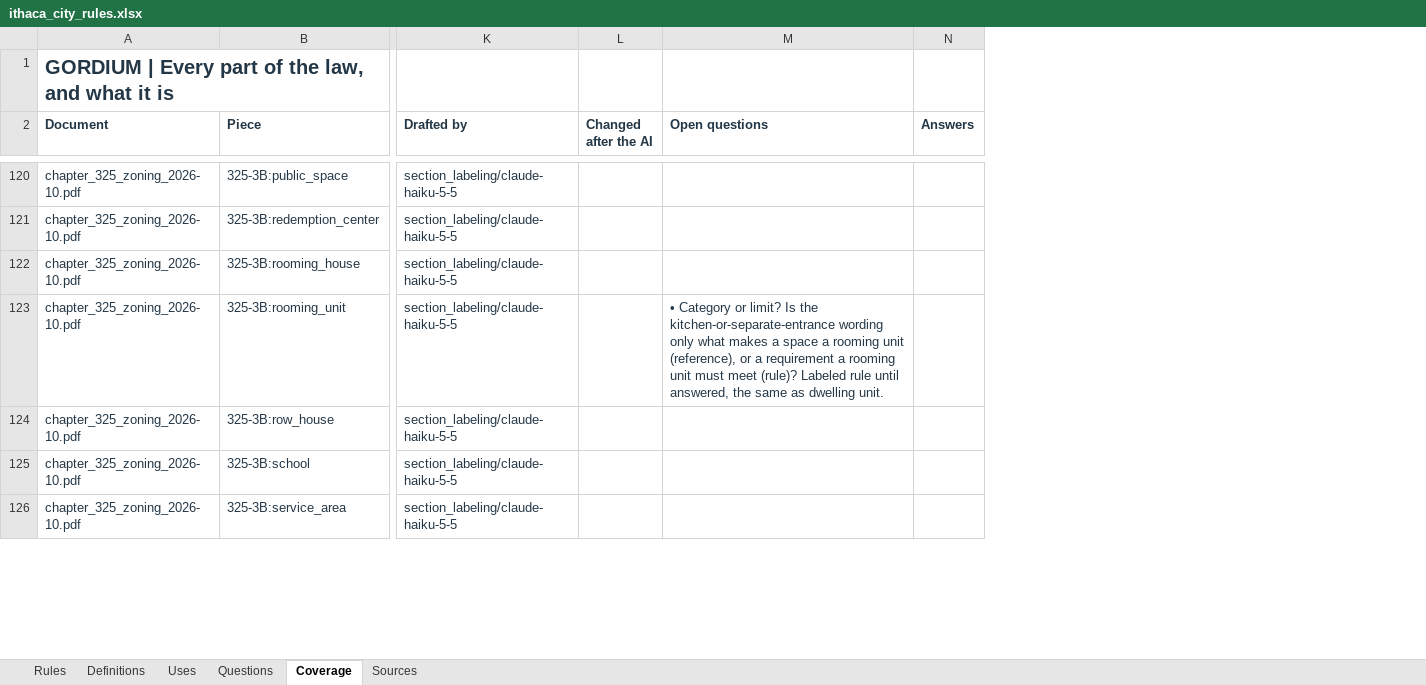
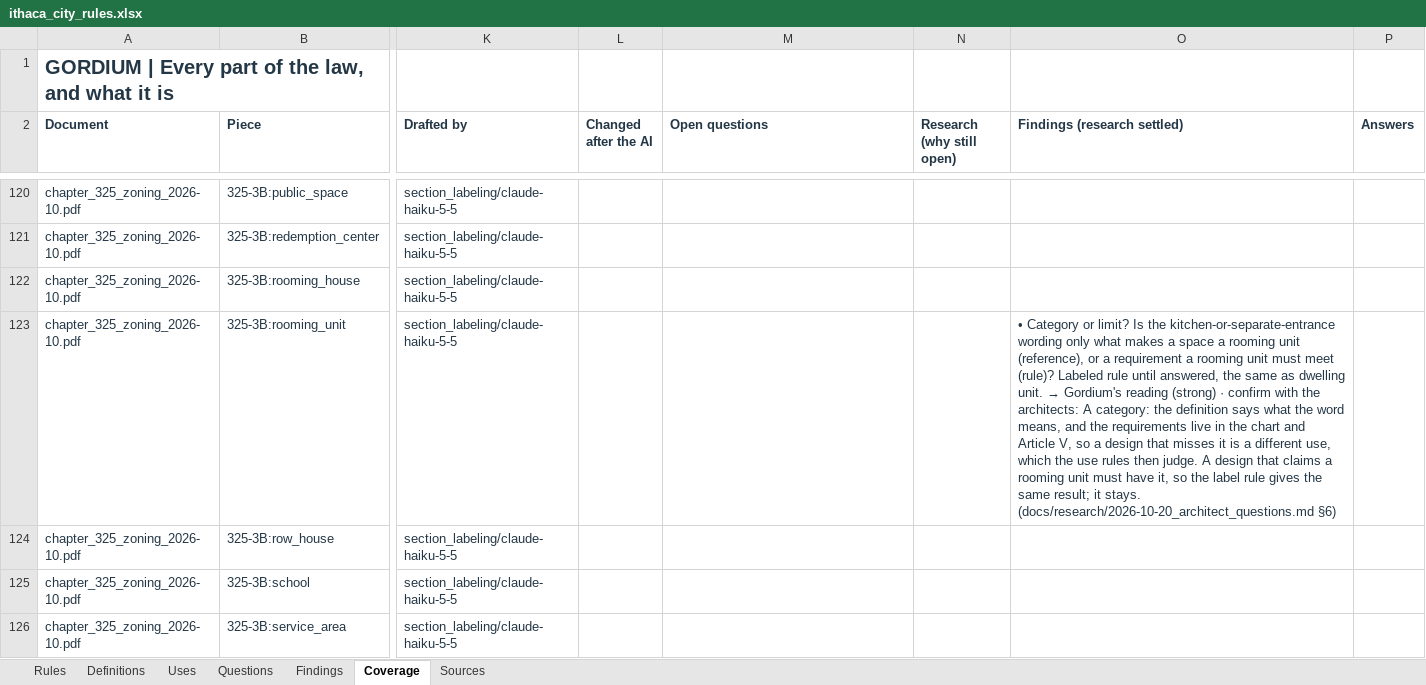
Before and after one commit to bz28/gordium, an Excel workbook: regulations/jurisdictions/new_york/ithaca_city/ithaca_city_rules.xlsx, sheet Coverage, drawn as a sheet; only a part is shown, gaps mark what is left out; values as stored, in another font and other column widths than the file's, no borders; the diff covers the shown part only; the diff names each change by its address in the sheet, - before the commit and + after, or states it on an @@ line.

```diff
--- a/regulations/jurisdictions/new_york/ithaca_city/ithaca_city_rules.xlsx (sheet Coverage)
+++ b/regulations/jurisdictions/new_york/ithaca_city/ithaca_city_rules.xlsx (sheet Coverage)
+sheet tab: Findings
+column N (Research (why still open)), empty
+column O (Findings (research settled)), row 123: • Category or limit? Is the kitchen-or-separate-entrance wording only what makes a space a rooming unit (reference), or a requirement a rooming unit must meet (rule)? Labeled rule until answered, the same as dwelling unit. → Gordium's reading (strong) · confirm with the architects: A category: the definition says what the word means, and the requirements live in the chart and Article V, so a design that misses it is a different use, which the use rules then judge. A design that claims a rooming unit must have it, so the label rule gives the same result; it stays. (docs/research/2026-10-20_architect_questions.md §6)
-M123 (Open questions): • Category or limit? Is the kitchen-or-separate-entrance wording only what makes a space a rooming unit (reference), or a requirement a rooming unit must meet (rule)? Labeled rule until answered, the same as dwelling unit.
+M123 (Open questions): (empty)
```
Also changed, not shown: 6 edited cells elsewhere in this sheet, sheet Questions, sheet Definitions, sheet Rules, 3 other files.
